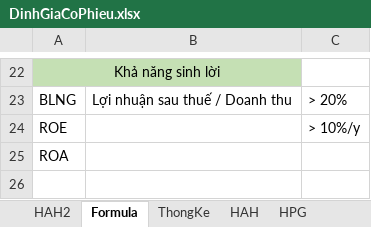
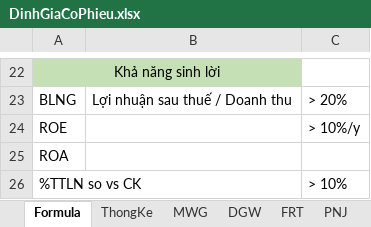
Before and after one commit to fury2003/stocks, an Excel workbook: DinhGiaCoPhieu.xlsx, sheet Formula, drawn as a sheet; only a part is shown, gaps mark what is left out; values as stored, in another font and other column widths than the file's, no borders; the diff names each change by its address in the sheet, - before the commit and + after, or states it on an @@ line.

```diff
--- a/DinhGiaCoPhieu.xlsx (sheet Formula)
+++ b/DinhGiaCoPhieu.xlsx (sheet Formula)
-sheet tab: HAH2
+sheet tab: MWG
+sheet tab: DGW
+sheet tab: FRT
+sheet tab: PNJ
+row 26: %TTLN so vs CK |  | > 10%
```
Also changed, not shown: sheet ThongKe, sheet HPG, sheet HAH, other sheet tabs, 2023/PhaiSinh.xlsx, 11 other files.
